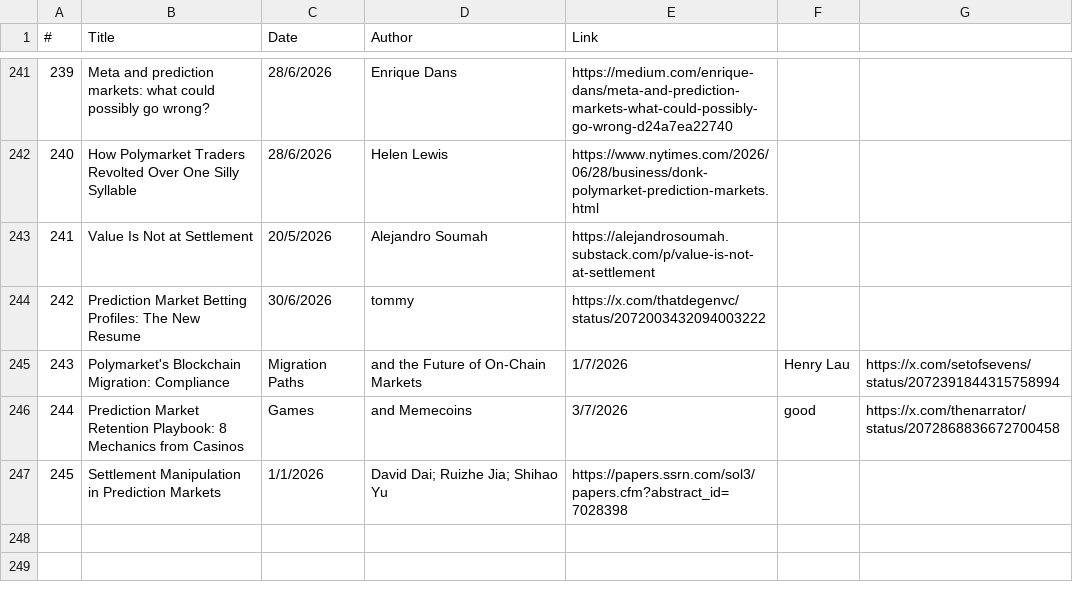
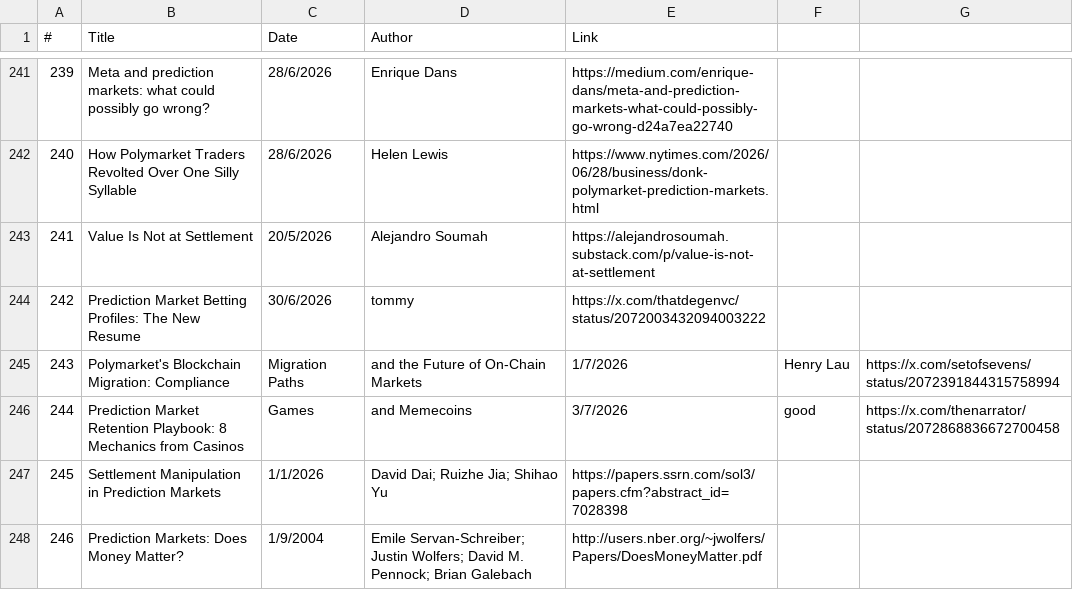
Before and after one commit to michaellwy/onprediction, a CSV file: prediction-market-reading-list.csv, drawn as a sheet; only a part is shown, gaps mark what is left out; the diff names each change by its address in the sheet, - before the commit and + after, or states it on an @@ line.

Commit message:
Add article: Prediction Markets: Does Money Matter? (Servan-Schreiber, Wolfers, Pennock, Galebach) #246

```diff
--- a/prediction-market-reading-list.csv
+++ b/prediction-market-reading-list.csv
+row 248: 246 | Prediction Markets: Does Money Matter? | 1/9/2004 | Emile Servan-Schreiber; Justin Wolfers; David M. Pennock; Brian Galebach | http://users.nber.org/~jwolfers/Papers/DoesMoneyMatter.pdf
```
Also changed, not shown: 3 other files.
